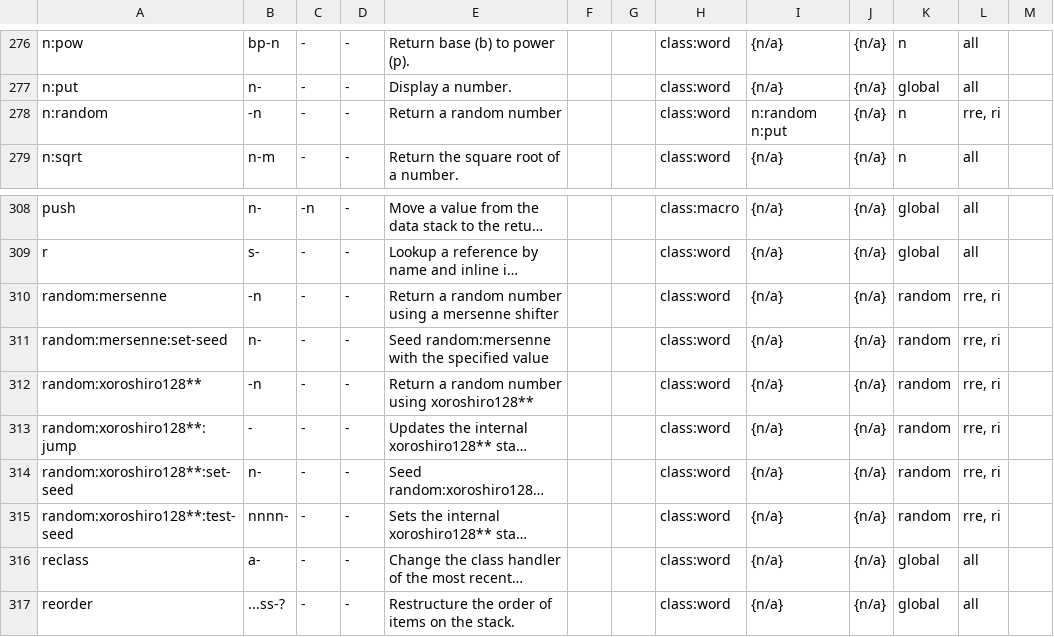
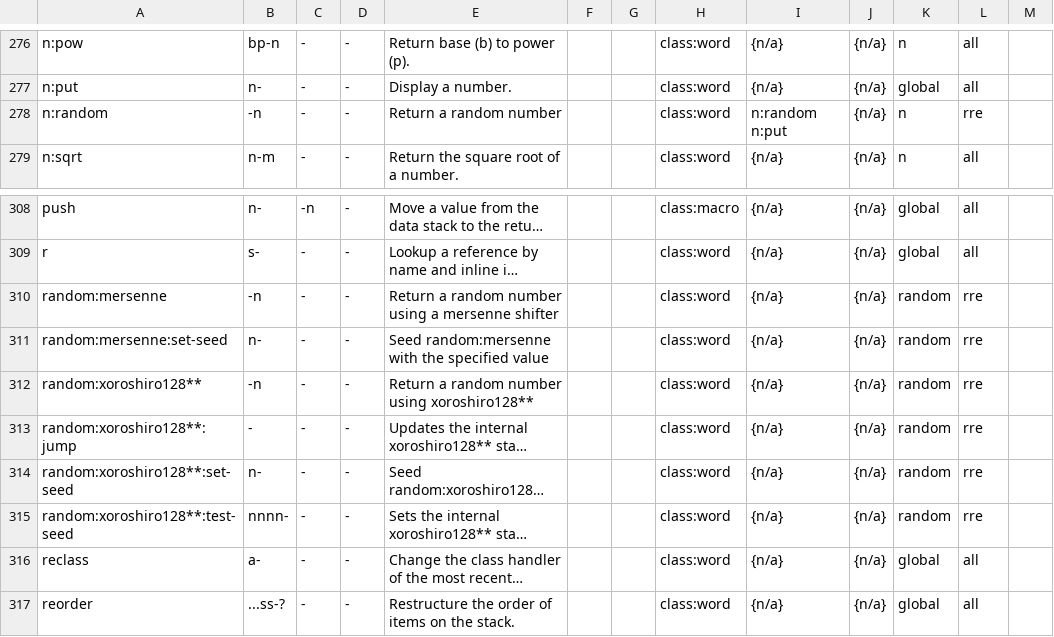
Before and after one commit to crcx/retroforth, a TSV file: words.tsv, drawn as a sheet; only a part is shown, gaps mark what is left out; long unchanged cells end in …; the diff names each change by its address in the sheet, - before the commit and + after, or states it on an @@ line.

```diff
--- a/words.tsv
+++ b/words.tsv
-L278: rre, ri
+L278: rre
-L310:L315: rre, ri
+L310:L315: rre
```
Also changed, not shown: 3 other files.
